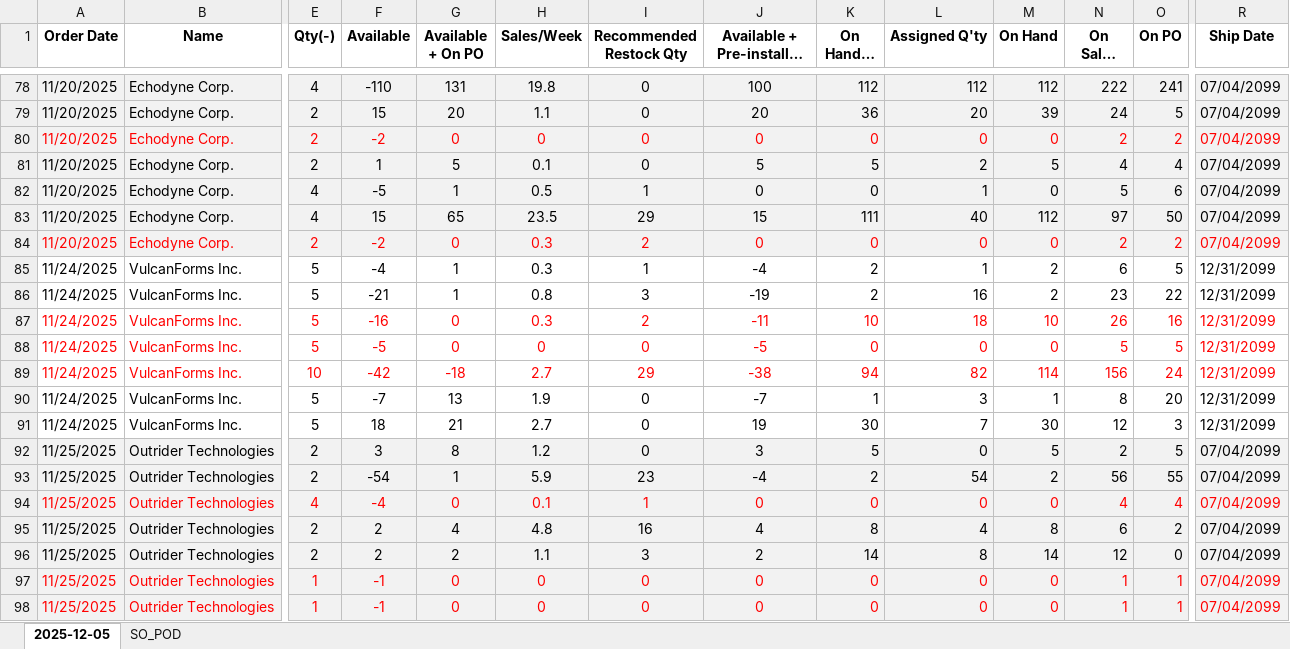
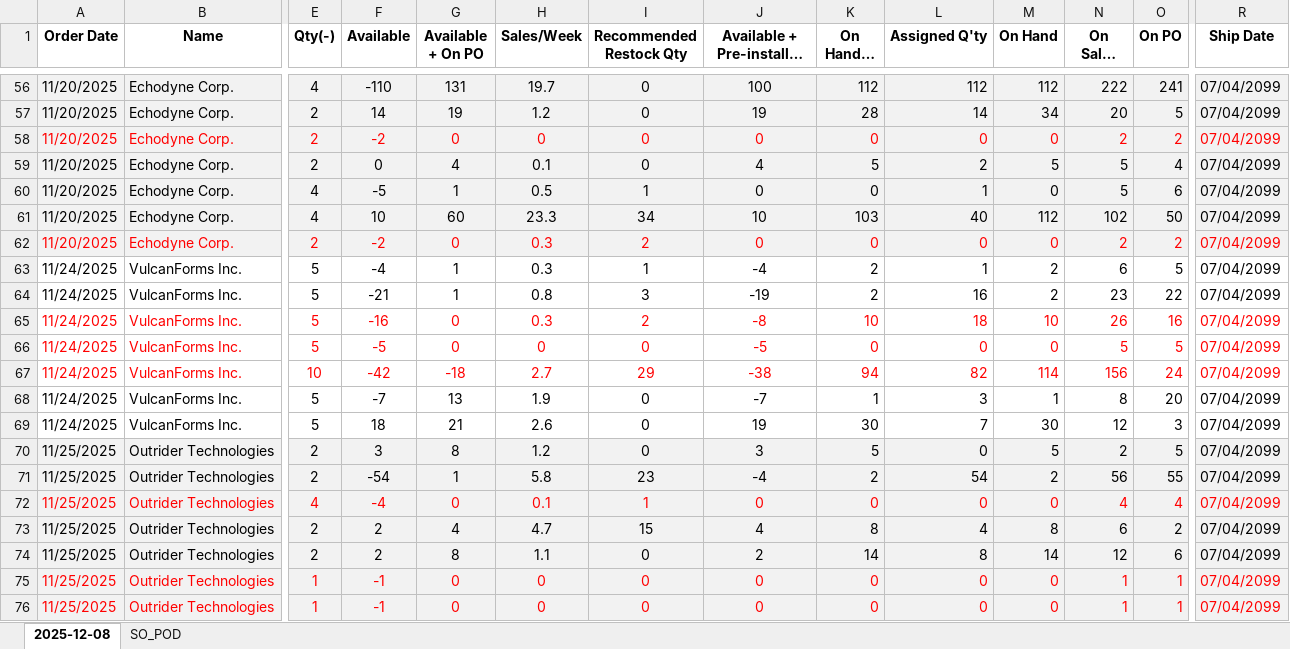
Before and after one commit to playoung2818/ERP_System, an Excel workbook: Not_assigned_SO.xlsx, sheet 2025-12-08, drawn as a sheet; only a part is shown, gaps mark what is left out; long unchanged cells end in …; values as stored, in another font and other column widths than the file's, no borders; addresses are those after the commit; the diff covers the shown part only; the diff names each change by its address in the sheet, - before the commit and + after, or states it on an @@ line.

```diff
--- a/Not_assigned_SO.xlsx (sheet 2025-12-08)
+++ b/Not_assigned_SO.xlsx (sheet 2025-12-08)
-sheet tab: 2025-12-05
+sheet tab: 2025-12-08
-H56 (Sales/Week): 19.8
+H56 (Sales/Week): 19.7
-F57 (Available): 15
+F57 (Available): 14
-G57 (Available + On PO): 20
+G57 (Available + On PO): 19
-H57 (Sales/Week): 1.1
+H57 (Sales/Week): 1.2
-J57 (Available + Pre-installed PO): 20
+J57 (Available + Pre-installed PO): 19
-K57 (On Hand - WIP): 36
+K57 (On Hand - WIP): 28
-L57 (Assigned Q'ty): 20
+L57 (Assigned Q'ty): 14
-M57 (On Hand): 39
+M57 (On Hand): 34
-N57 (On Sales Order): 24
+N57 (On Sales Order): 20
-F59 (Available): 1
+F59 (Available): 0
-G59 (Available + On PO): 5
+G59 (Available + On PO): 4
-J59 (Available + Pre-installed PO): 5
+J59 (Available + Pre-installed PO): 4
-N59 (On Sales Order): 4
+N59 (On Sales Order): 5
-F61 (Available): 15
+F61 (Available): 10
-G61 (Available + On PO): 65
+G61 (Available + On PO): 60
-H61 (Sales/Week): 23.5
+H61 (Sales/Week): 23.3
-I61 (Recommended Restock Qty): 29
+I61 (Recommended Restock Qty): 34
-J61 (Available + Pre-installed PO): 15
+J61 (Available + Pre-installed PO): 10
-K61 (On Hand - WIP): 111
+K61 (On Hand - WIP): 103
-N61 (On Sales Order): 97
+N61 (On Sales Order): 102
-R63:R69 (Ship Date): 12/31/2099
+R63:R69 (Ship Date): 07/04/2099
-J65 (Available + Pre-installed PO): -11
+J65 (Available + Pre-installed PO): -8
-H69 (Sales/Week): 2.7
+H69 (Sales/Week): 2.6
-H71 (Sales/Week): 5.9
+H71 (Sales/Week): 5.8
-H73 (Sales/Week): 4.8
+H73 (Sales/Week): 4.7
-I73 (Recommended Restock Qty): 16
+I73 (Recommended Restock Qty): 15
-G74 (Available + On PO): 2
+G74 (Available + On PO): 8
-I74 (Recommended Restock Qty): 3
+I74 (Recommended Restock Qty): 0
-O74 (On PO): 0
+O74 (On PO): 6
```
Also changed, not shown: 23 added rows, 26 removed rows, 300 edited cells and cell formats elsewhere in this sheet, 3 other files.
